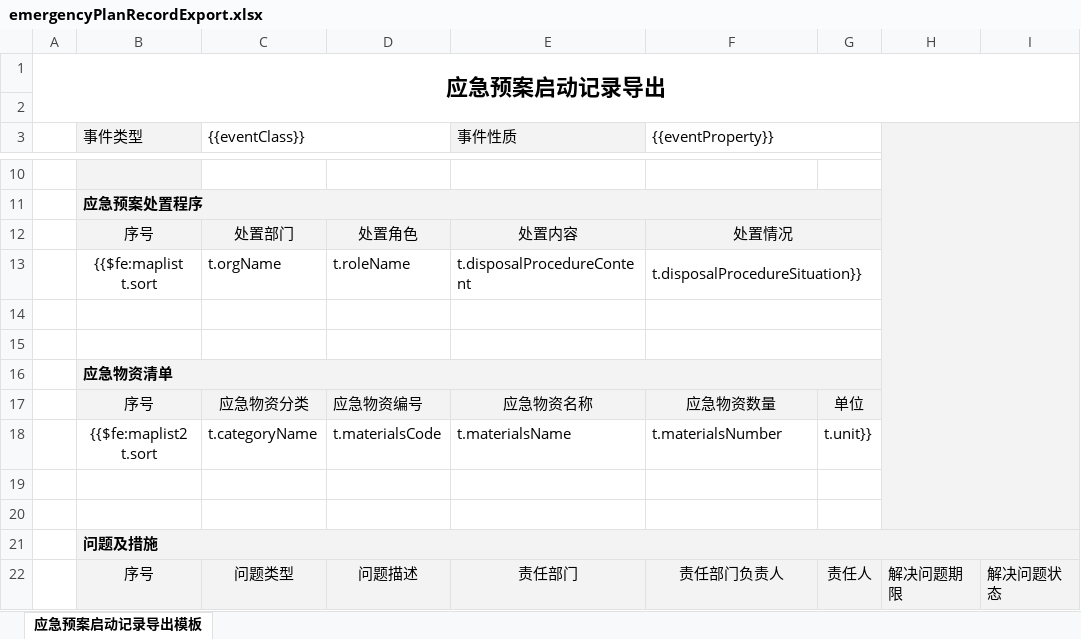
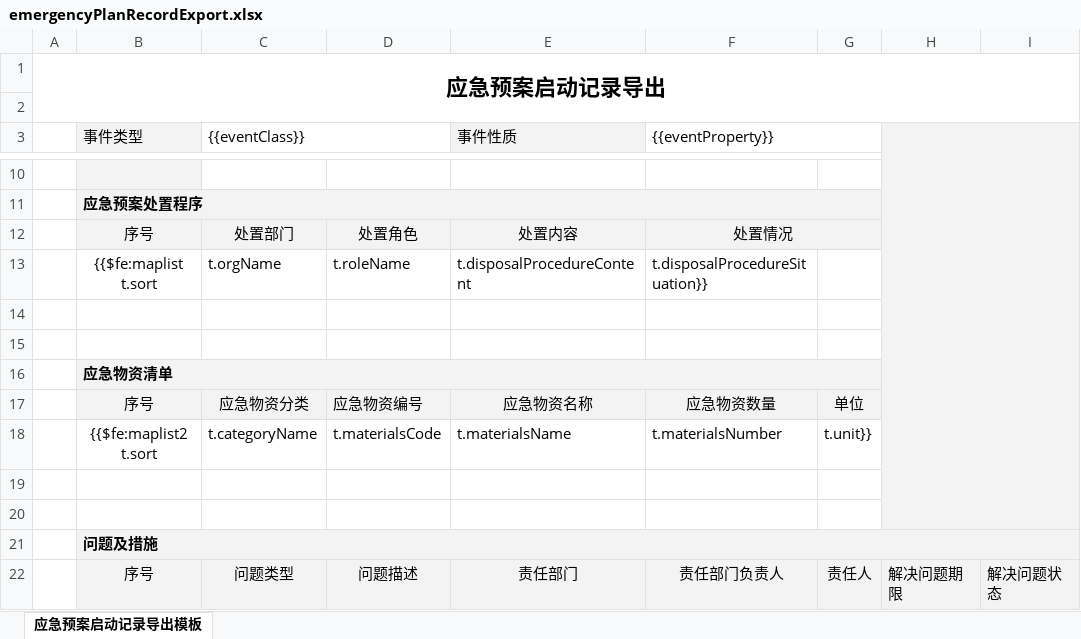
Before and after one commit to shixiansen1999/aiurt, an Excel workbook: aiurt-module-system/src/main/resources/templates/emergencyPlanRecordExport.xlsx, sheet 应急预案启动记录导出模板, drawn as a sheet; only a part is shown, gaps mark what is left out; values as stored, in another font and other column widths than the file's, no borders; the diff names each change by its address in the sheet, - before the commit and + after, or states it on an @@ line.

```diff
--- a/aiurt-module-system/src/main/resources/templates/emergencyPlanRecordExport.xlsx (sheet 应急预案启动记录导出模板)
+++ b/aiurt-module-system/src/main/resources/templates/emergencyPlanRecordExport.xlsx (sheet 应急预案启动记录导出模板)
-F13:G13 merged
-F14:G14 merged
-F15:G15 merged
```
Also changed, not shown: 1 other file.
